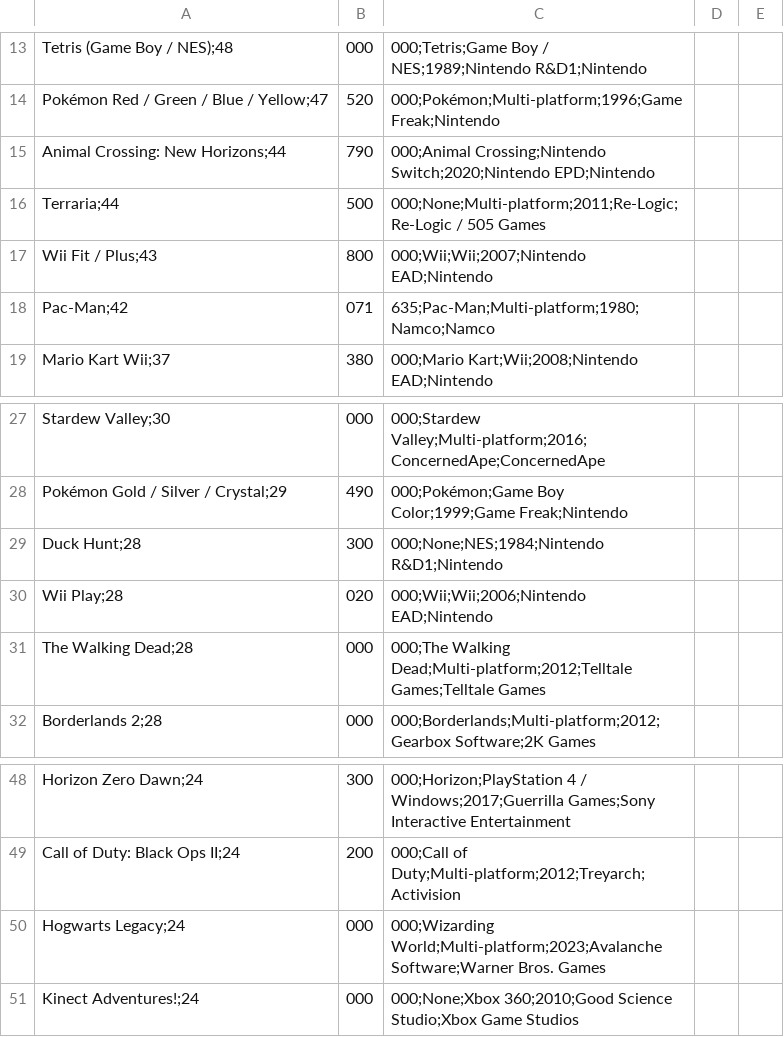
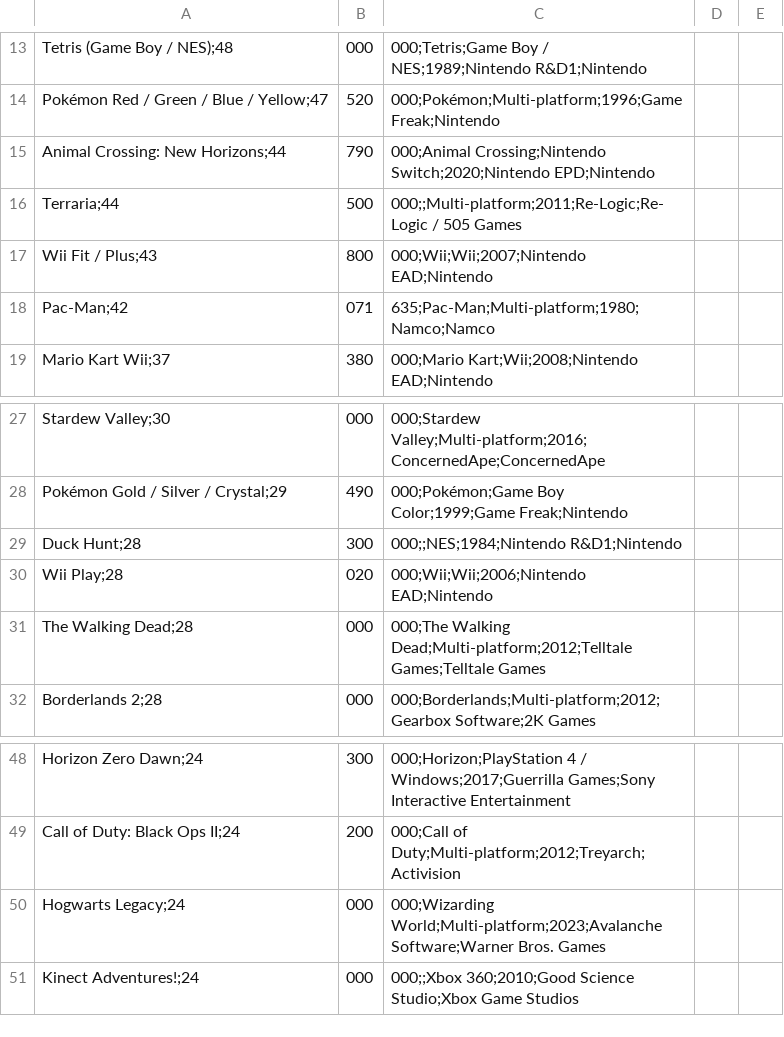
Before and after one commit to SzXpeter/alapvizsga_feladatsor, a CSV file: python/bestsellers.csv, drawn as a sheet; only a part is shown, gaps mark what is left out.

Commit message:
python docx befejezve

```diff
--- a/python/bestsellers.csv
+++ b/python/bestsellers.csv
@@ -15,3 +15,3 @@ Pokémon Red / Green / Blue / Yellow;47,520,000;Pokémon;Multi-platform;1996;Gam
 Animal Crossing: New Horizons;44,790,000;Animal Crossing;Nintendo Switch;2020;Nintendo EPD;Nintendo
-Terraria;44,500,000;None;Multi-platform;2011;Re-Logic;Re-Logic / 505 Games
+Terraria;44,500,000;;Multi-platform;2011;Re-Logic;Re-Logic / 505 Games
 Wii Fit / Plus;43,800,000;Wii;Wii;2007;Nintendo EAD;Nintendo
@@ -28,3 +28,3 @@ Stardew Valley;30,000,000;Stardew Valley;Multi-platform;2016;ConcernedApe;Concer
 Pokémon Gold / Silver / Crystal;29,490,000;Pokémon;Game Boy Color;1999;Game Freak;Nintendo
-Duck Hunt;28,300,000;None;NES;1984;Nintendo R&D1;Nintendo
+Duck Hunt;28,300,000;;NES;1984;Nintendo R&D1;Nintendo
 Wii Play;28,020,000;Wii;Wii;2006;Nintendo EAD;Nintendo
@@ -50,2 +50,2 @@ Call of Duty: Black Ops II;24,200,000;Call of Duty;Multi-platform;2012;Treyarch;
 Hogwarts Legacy;24,000,000;Wizarding World;Multi-platform;2023;Avalanche Software;Warner Bros. Games
-Kinect Adventures!;24,000,000;None;Xbox 360;2010;Good Science Studio;Xbox Game Studios
+Kinect Adventures!;24,000,000;;Xbox 360;2010;Good Science Studio;Xbox Game Studios
```
Also changed, not shown: 3 other files.
